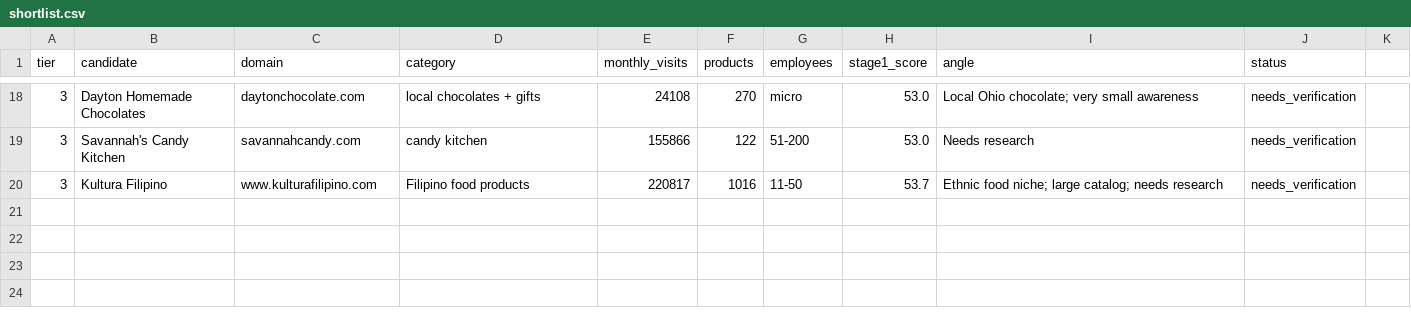
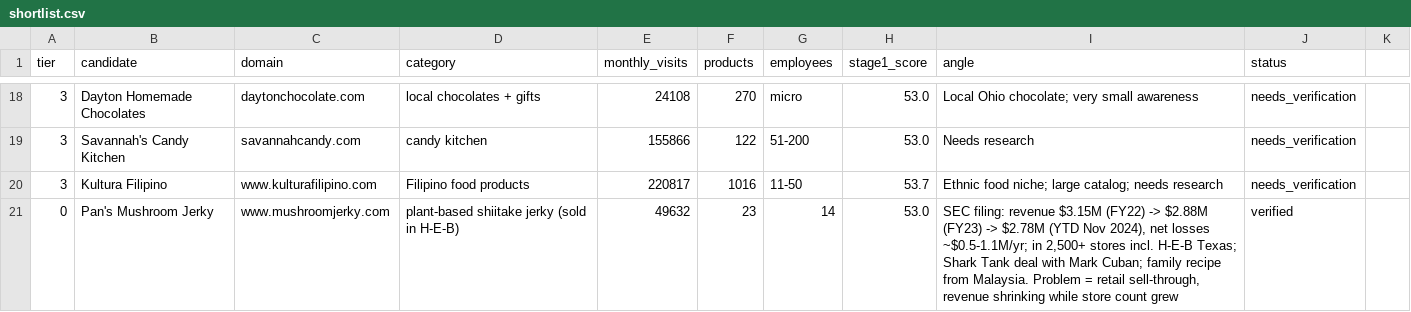
Before and after one commit to pt0407/imcp-product-finder, a CSV file: data/shortlist.csv, drawn as a sheet; only a part is shown, gaps mark what is left out; the diff names each change by its address in the sheet, - before the commit and + after, or states it on an @@ line.

```diff
--- a/data/shortlist.csv
+++ b/data/shortlist.csv
+row 21: 0 | Pan's Mushroom Jerky | www.mushroomjerky.com | plant-based shiitake jerky (sold in H-E-B) | 49632 | 23 | 14 | 53.0 | SEC filing: revenue $3.15M (FY22) -> $2.88M (FY23) -> $2.78M (YTD Nov 2024), net losses ~$0.5-1.1M/yr; in 2,500+ stores incl. H-E-B Texas; Shark Tank deal with Mark Cuban; family recipe from Malaysia. Problem = retail sell-through, revenue shrinking while store count grew | verified
```
